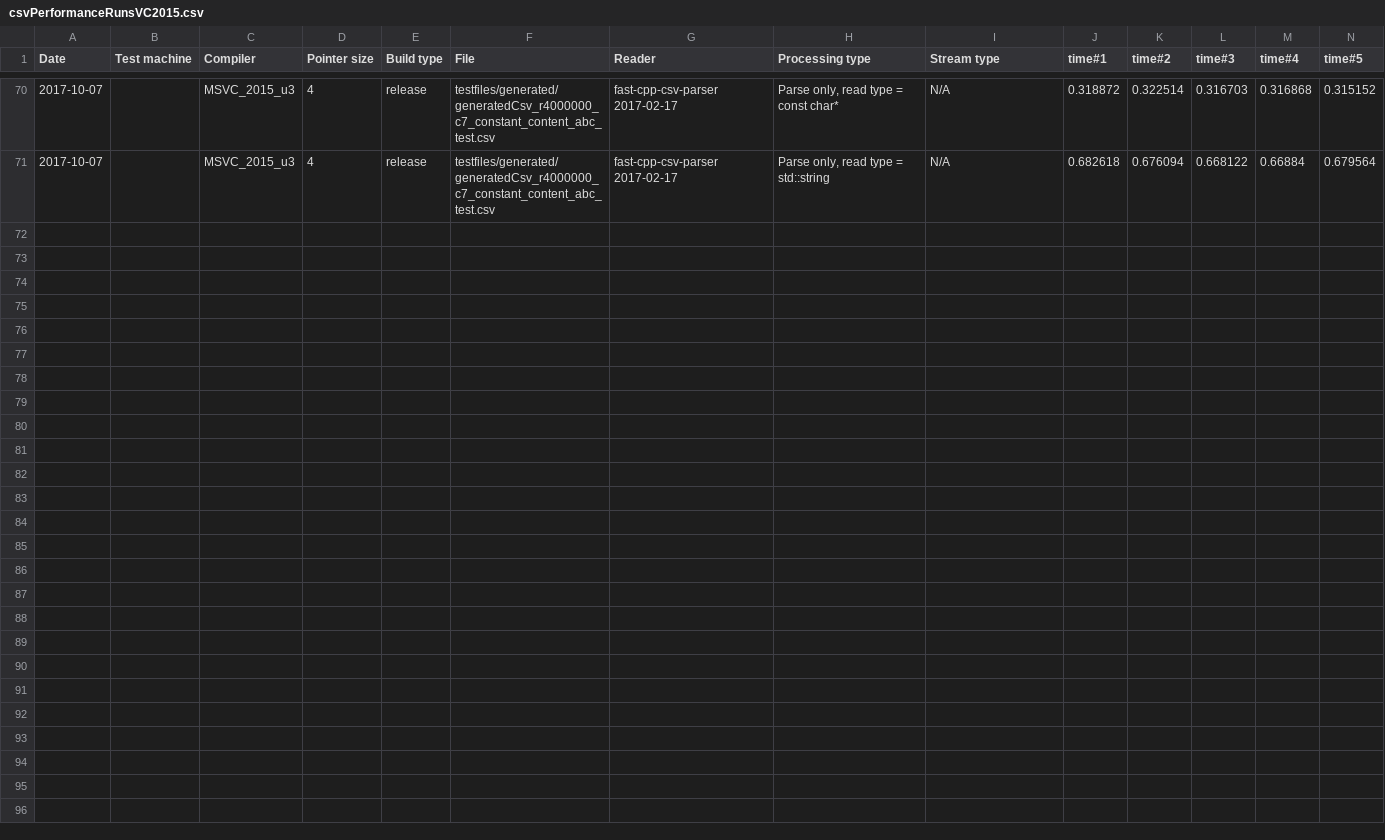
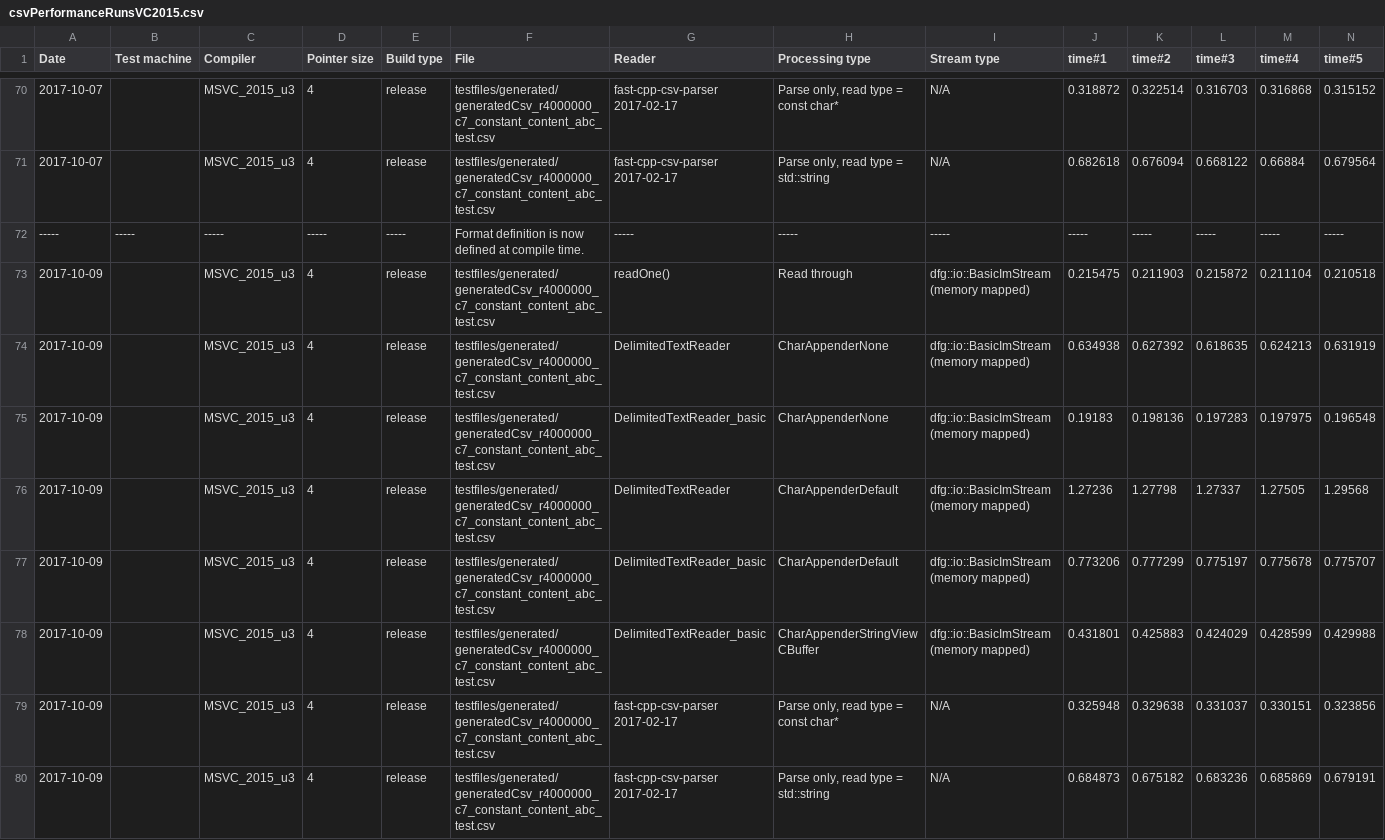
Before and after one commit to tc3t/dfglib, a CSV file: misc/csvPerformanceRunsVC2015.csv, drawn as a sheet; only a part is shown, gaps mark what is left out; rows hold the shown columns only; the diff names each change by its address in the sheet, - before the commit and + after, or states it on an @@ line.

Commit message:
[test] misc/csvPerformanceRunsVC2015.csv: added new runs.
[ci skip]

```diff
--- a/misc/csvPerformanceRunsVC2015.csv
+++ b/misc/csvPerformanceRunsVC2015.csv
+row 72: ----- | ----- | ----- | ----- | ----- | Format definition is now defined at compile time. | ----- | ----- | ----- | ----- | ----- | ----- | ----- | -----
+row 73: 2017-10-09 |  | MSVC_2015_u3 | 4 | release | testfiles/generated/generatedCsv_r4000000_c7_constant_content_abc_test.csv | readOne() | Read through | dfg::io::BasicImStream (memory mapped) | 0.215475 | 0.211903 | 0.215872 | 0.211104 | 0.210518
+row 74: 2017-10-09 |  | MSVC_2015_u3 | 4 | release | testfiles/generated/generatedCsv_r4000000_c7_constant_content_abc_test.csv | DelimitedTextReader | CharAppenderNone | dfg::io::BasicImStream (memory mapped) | 0.634938 | 0.627392 | 0.618635 | 0.624213 | 0.631919
+row 75: 2017-10-09 |  | MSVC_2015_u3 | 4 | release | testfiles/generated/generatedCsv_r4000000_c7_constant_content_abc_test.csv | DelimitedTextReader_basic | CharAppenderNone | dfg::io::BasicImStream (memory mapped) | 0.19183 | 0.198136 | 0.197283 | 0.197975 | 0.196548
+row 76: 2017-10-09 |  | MSVC_2015_u3 | 4 | release | testfiles/generated/generatedCsv_r4000000_c7_constant_content_abc_test.csv | DelimitedTextReader | CharAppenderDefault | dfg::io::BasicImStream (memory mapped) | 1.27236 | 1.27798 | 1.27337 | 1.27505 | 1.29568
+row 77: 2017-10-09 |  | MSVC_2015_u3 | 4 | release | testfiles/generated/generatedCsv_r4000000_c7_constant_content_abc_test.csv | DelimitedTextReader_basic | CharAppenderDefault | dfg::io::BasicImStream (memory mapped) | 0.773206 | 0.777299 | 0.775197 | 0.775678 | 0.775707
+row 78: 2017-10-09 |  | MSVC_2015_u3 | 4 | release | testfiles/generated/generatedCsv_r4000000_c7_constant_content_abc_test.csv | DelimitedTextReader_basic | CharAppenderStringViewCBuffer | dfg::io::BasicImStream (memory mapped) | 0.431801 | 0.425883 | 0.424029 | 0.428599 | 0.429988
+row 79: 2017-10-09 |  | MSVC_2015_u3 | 4 | release | testfiles/generated/generatedCsv_r4000000_c7_constant_content_abc_test.csv | fast-cpp-csv-parser 2017-02-17 | Parse only, read type = const char* | N/A | 0.325948 | 0.329638 | 0.331037 | 0.330151 | 0.323856
+row 80: 2017-10-09 |  | MSVC_2015_u3 | 4 | release | testfiles/generated/generatedCsv_r4000000_c7_constant_content_abc_test.csv | fast-cpp-csv-parser 2017-02-17 | Parse only, read type = std::string | N/A | 0.684873 | 0.675182 | 0.683236 | 0.685869 | 0.679191
```
